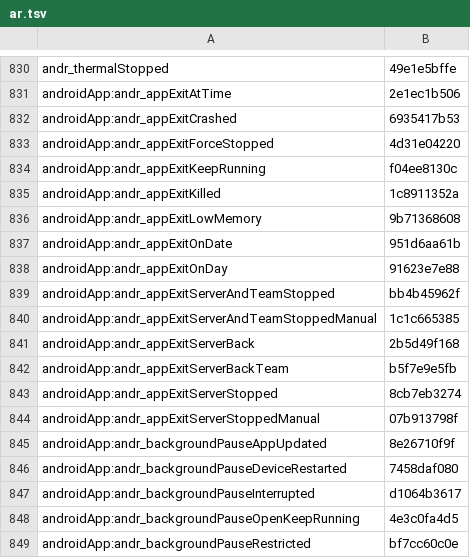
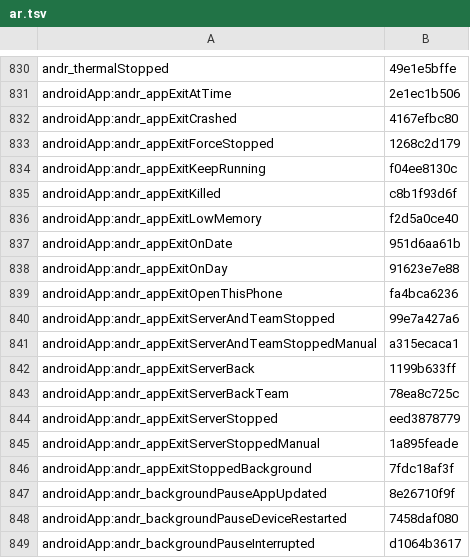
Before and after one commit to Eslamasabry/opencode-mobile-next, a TSV file: native/tools/strings/translation-state/ar.tsv, drawn as a sheet; only a part is shown, gaps mark what is left out; the shorter side is filled out with more unchanged rows.

```diff
--- a/native/tools/strings/translation-state/ar.tsv
+++ b/native/tools/strings/translation-state/ar.tsv
@@ -831,15 +831,17 @@ andr_thermalStopped	49e1e5bffe
 androidApp:andr_appExitAtTime	2e1ec1b506
-androidApp:andr_appExitCrashed	6935417b53
-androidApp:andr_appExitForceStopped	4d31e04220
+androidApp:andr_appExitCrashed	4167efbc80
+androidApp:andr_appExitForceStopped	1268c2d179
 androidApp:andr_appExitKeepRunning	f04ee8130c
-androidApp:andr_appExitKilled	1c8911352a
-androidApp:andr_appExitLowMemory	9b71368608
+androidApp:andr_appExitKilled	c8b1f93d6f
+androidApp:andr_appExitLowMemory	f2d5a0ce40
 androidApp:andr_appExitOnDate	951d6aa61b
 androidApp:andr_appExitOnDay	91623e7e88
-androidApp:andr_appExitServerAndTeamStopped	bb4b45962f
-androidApp:andr_appExitServerAndTeamStoppedManual	1c1c665385
-androidApp:andr_appExitServerBack	2b5d49f168
-androidApp:andr_appExitServerBackTeam	b5f7e9e5fb
-androidApp:andr_appExitServerStopped	8cb7eb3274
-androidApp:andr_appExitServerStoppedManual	07b913798f
+androidApp:andr_appExitOpenThisPhone	fa4bca6236
+androidApp:andr_appExitServerAndTeamStopped	99e7a427a6
+androidApp:andr_appExitServerAndTeamStoppedManual	a315ecaca1
+androidApp:andr_appExitServerBack	1199b633ff
+androidApp:andr_appExitServerBackTeam	78ea8c725c
+androidApp:andr_appExitServerStopped	eed3878779
+androidApp:andr_appExitServerStoppedManual	1a895feade
+androidApp:andr_appExitStoppedBackground	7fdc18af3f
 androidApp:andr_backgroundPauseAppUpdated	8e26710f9f
```
Also changed, not shown: native/tools/strings/translation-state/es.tsv, native/tools/strings/translation-state/fr.tsv, 18 other files.
